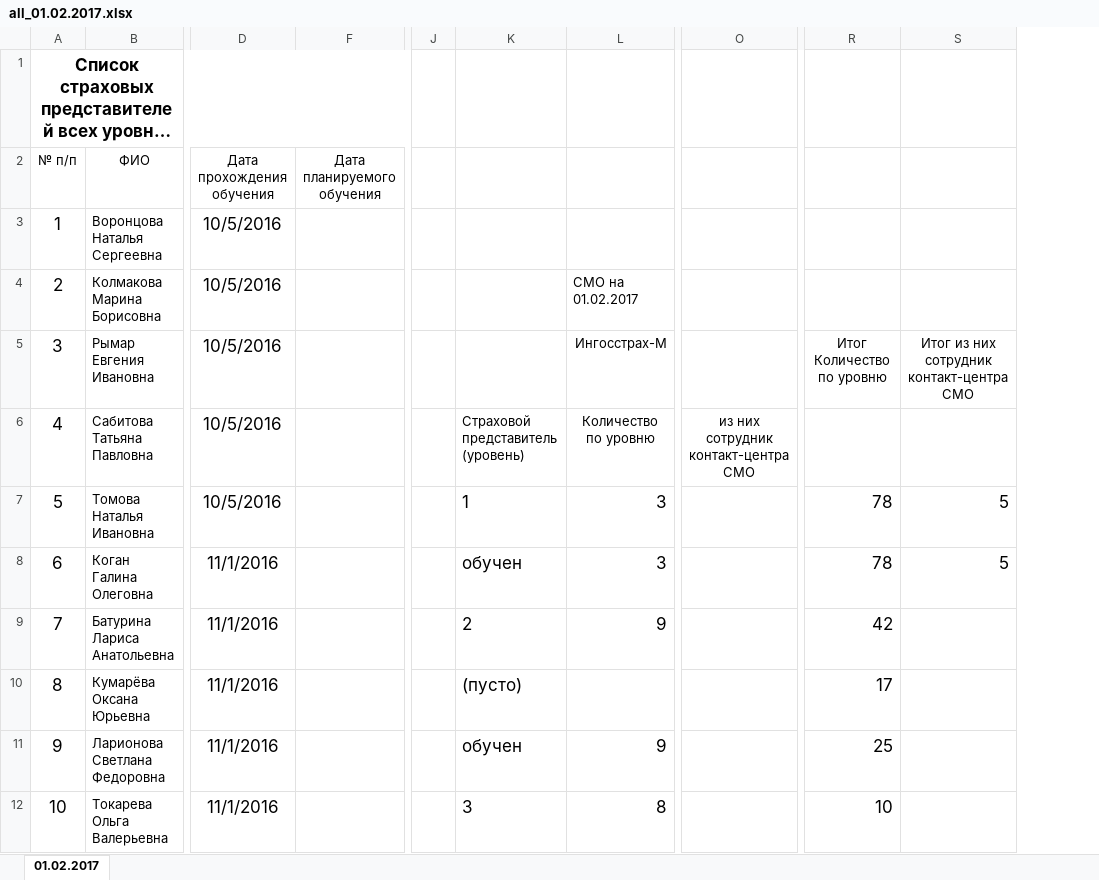
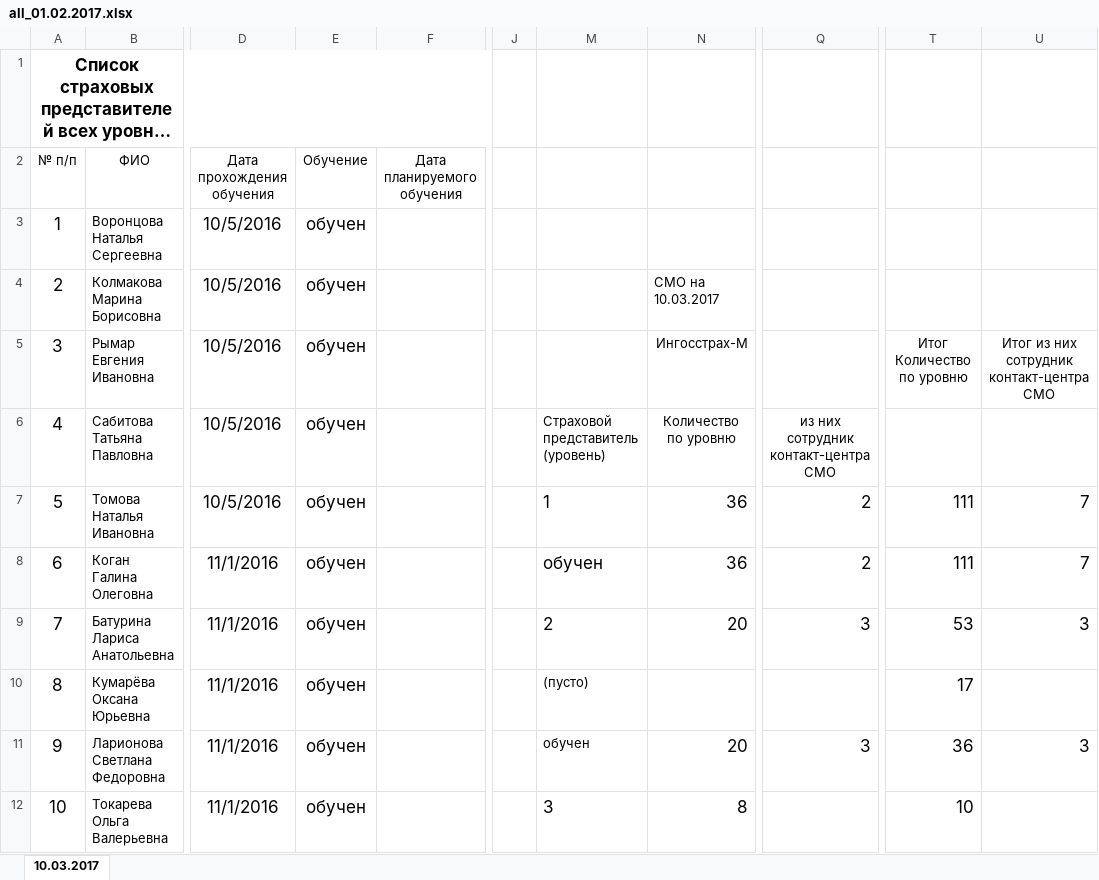
Before and after one commit to rdv20185/AppealWRT, an Excel workbook: Appeal/src/main/webapp/resources/doc_fond/all_01.02.2017.xlsx, sheet 10.03.2017, drawn as a sheet; only a part is shown, gaps mark what is left out; long unchanged cells end in …; values as stored, in another font and other column widths than the file's, no borders; removed rows and columns are numbered as before the commit, all else as after; the diff covers the shown part only; the diff names each change by its address in the sheet, - before the commit and + after, or states it on an @@ line.

```diff
--- a/Appeal/src/main/webapp/resources/doc_fond/all_01.02.2017.xlsx (sheet 10.03.2017)
+++ b/Appeal/src/main/webapp/resources/doc_fond/all_01.02.2017.xlsx (sheet 10.03.2017)
-sheet tab: 01.02.2017
+sheet tab: 10.03.2017
@@ column E (Обучение) unhidden, rows 3-12: all обучен @@
-column O, row 6: из них сотрудник контакт-центра СМО
+column Q, rows 6-11: из них сотрудник контакт-центра СМО | 2 | 2 | 3 |  | 3
-column S, rows 5-8: Итог из них сотрудник контакт-центра СМО |  | 5 | 5
+column U, rows 5-11: Итог из них сотрудник контакт-центра СМО |  | 7 | 7 | 3 |  | 3
@@ column A (№ п/п) renumbered from row 1 down @@
-N4: СМО на 01.02.2017
+N4: СМО на 10.03.2017
-N7:N8: 3
+N7:N8: 36
-T7:T8: 78
+T7:T8: 111
-N9: 9
+N9: 20
-T9: 42
+T9: 53
@@ M10:M11 text size: smaller @@
-N11: 9
+N11: 20
-T11: 25
+T11: 36
```
Also changed, not shown: 44 added rows, 41 edited cells and cell formats elsewhere in this sheet, 9 other files.
